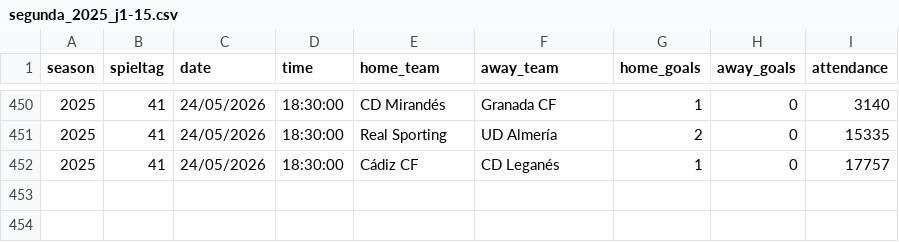
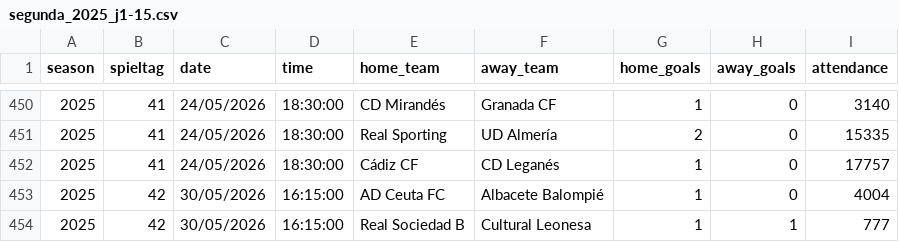
Before and after one commit to jdiegots/aforolab, a CSV file: public/data/matches/segunda_2025_j1-15.csv, drawn as a sheet; only a part is shown, gaps mark what is left out; the diff names each change by its address in the sheet, - before the commit and + after, or states it on an @@ line.

```diff
--- a/public/data/matches/segunda_2025_j1-15.csv
+++ b/public/data/matches/segunda_2025_j1-15.csv
+row 453: 2025 | 42 | 30/05/2026 | 16:15:00 | AD Ceuta FC | Albacete Balompié | 1 | 0 | 4004
+row 454: 2025 | 42 | 30/05/2026 | 16:15:00 | Real Sociedad B | Cultural Leonesa | 1 | 1 | 777
```
